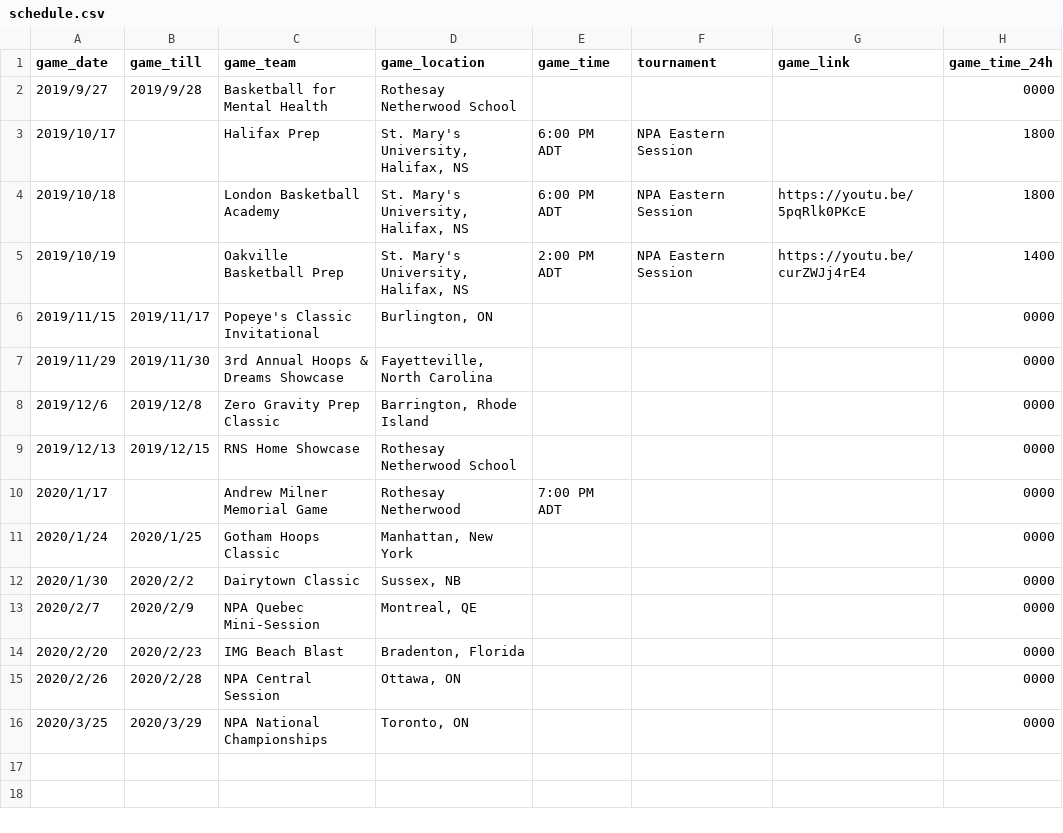
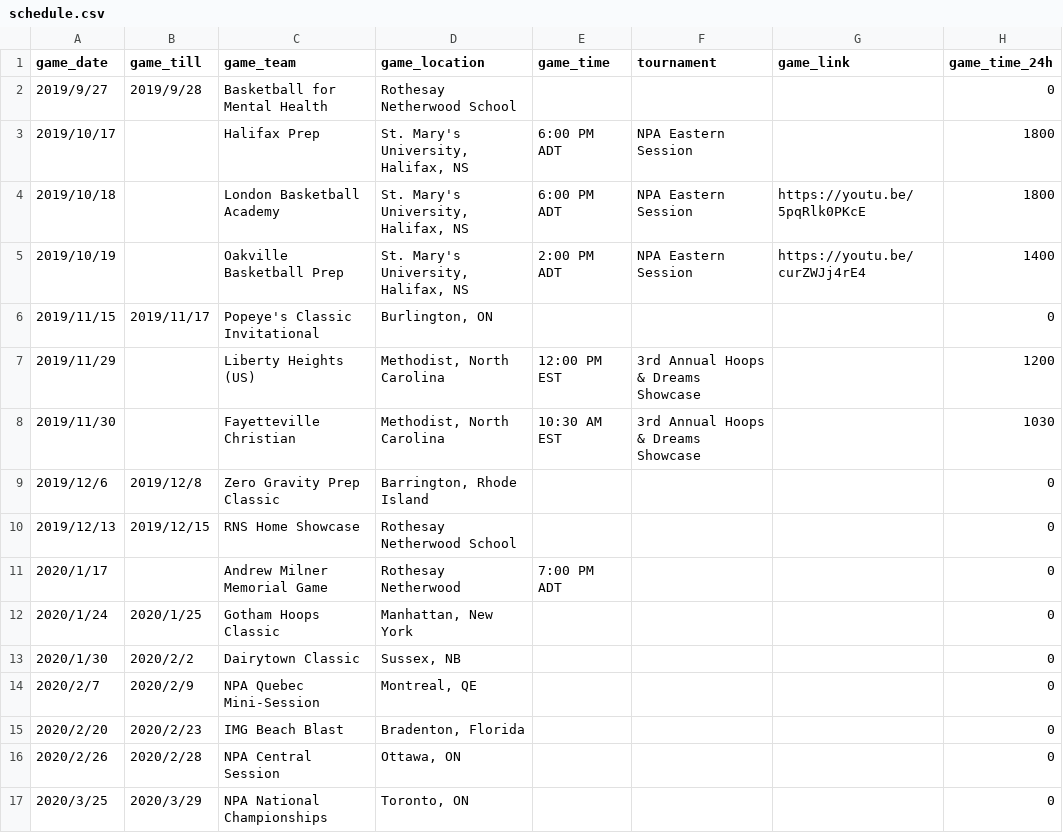
Before and after one commit to rnsvarsitybball/rnsvarsitybball.github.io, a CSV file: assets/csv/schedule.csv, drawn as a sheet.

Commit message:
Schedule Update

```diff
--- a/assets/csv/schedule.csv
+++ b/assets/csv/schedule.csv
@@ -1,3 +1,3 @@
 game_date,game_till,game_team,game_location,game_time,tournament,game_link,game_time_24h
-2019/9/27,2019/9/28,Basketball for Mental Health,Rothesay Netherwood School,,,,0000
+2019/9/27,2019/9/28,Basketball for Mental Health,Rothesay Netherwood School,,,,0
 2019/10/17,,Halifax Prep,"St. Mary's University, Halifax, NS",6:00 PM ADT,NPA Eastern Session,,1800
@@ -5,12 +5,13 @@ game_date,game_till,game_team,game_location,game_time,tournament,game_link,game_
 2019/10/19,,Oakville Basketball Prep,"St. Mary's University, Halifax, NS",2:00 PM ADT,NPA Eastern Session,https://youtu.be/curZWJj4rE4,1400
-2019/11/15,2019/11/17,Popeye's Classic Invitational,"Burlington, ON",,,,0000
-2019/11/29,2019/11/30,3rd Annual Hoops & Dreams Showcase,"Fayetteville, North Carolina",,,,0000
-2019/12/6,2019/12/8,Zero Gravity Prep Classic,"Barrington, Rhode Island",,,,0000
-2019/12/13,2019/12/15,RNS Home Showcase,Rothesay Netherwood School,,,,0000
-2020/1/17,,Andrew Milner Memorial Game,Rothesay Netherwood,7:00 PM ADT,,,0000
-2020/1/24,2020/1/25,Gotham Hoops Classic,"Manhattan, New York",,,,0000
-2020/1/30,2020/2/2,Dairytown Classic,"Sussex, NB",,,,0000
-2020/2/7,2020/2/9,NPA Quebec Mini-Session,"Montreal, QE",,,,0000
-2020/2/20,2020/2/23,IMG Beach Blast,"Bradenton, Florida",,,,0000
-2020/2/26,2020/2/28,NPA Central Session,"Ottawa, ON",,,,0000
-2020/3/25,2020/3/29,NPA National Championships,"Toronto, ON",,,,0000
+2019/11/15,2019/11/17,Popeye's Classic Invitational,"Burlington, ON",,,,0
+2019/11/29,,Liberty Heights (US),"Methodist, North Carolina",12:00 PM EST,3rd Annual Hoops & Dreams Showcase,,1200
+2019/11/30,,Fayetteville Christian,"Methodist, North Carolina",10:30 AM EST,3rd Annual Hoops & Dreams Showcase,,1030
+2019/12/6,2019/12/8,Zero Gravity Prep Classic,"Barrington, Rhode Island",,,,0
+2019/12/13,2019/12/15,RNS Home Showcase,Rothesay Netherwood School,,,,0
+2020/1/17,,Andrew Milner Memorial Game,Rothesay Netherwood,7:00 PM ADT,,,0
+2020/1/24,2020/1/25,Gotham Hoops Classic,"Manhattan, New York",,,,0
+2020/1/30,2020/2/2,Dairytown Classic,"Sussex, NB",,,,0
+2020/2/7,2020/2/9,NPA Quebec Mini-Session,"Montreal, QE",,,,0
+2020/2/20,2020/2/23,IMG Beach Blast,"Bradenton, Florida",,,,0
+2020/2/26,2020/2/28,NPA Central Session,"Ottawa, ON",,,,0
+2020/3/25,2020/3/29,NPA National Championships,"Toronto, ON",,,,0
```
Also changed, not shown: 1 other file.
